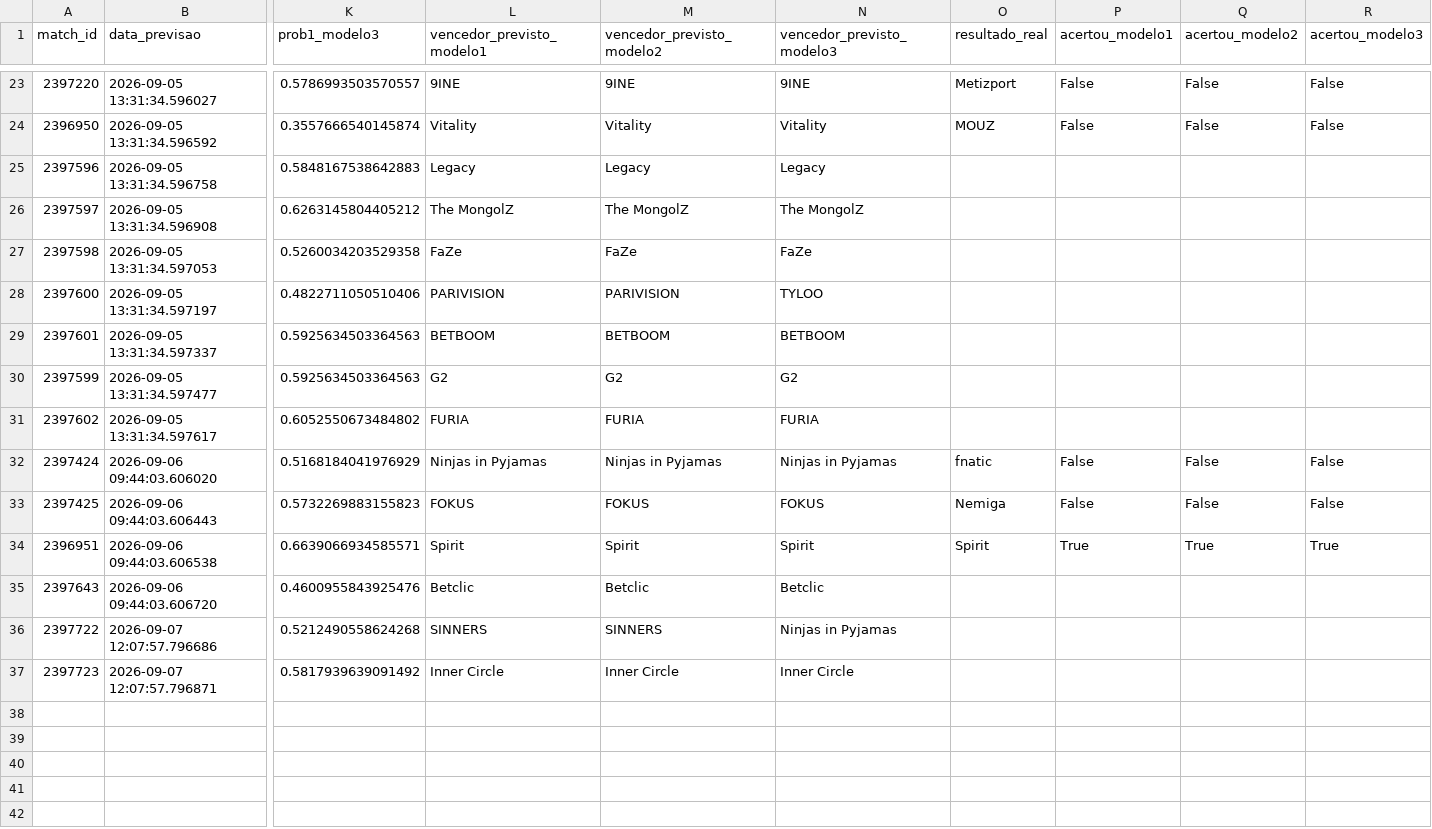
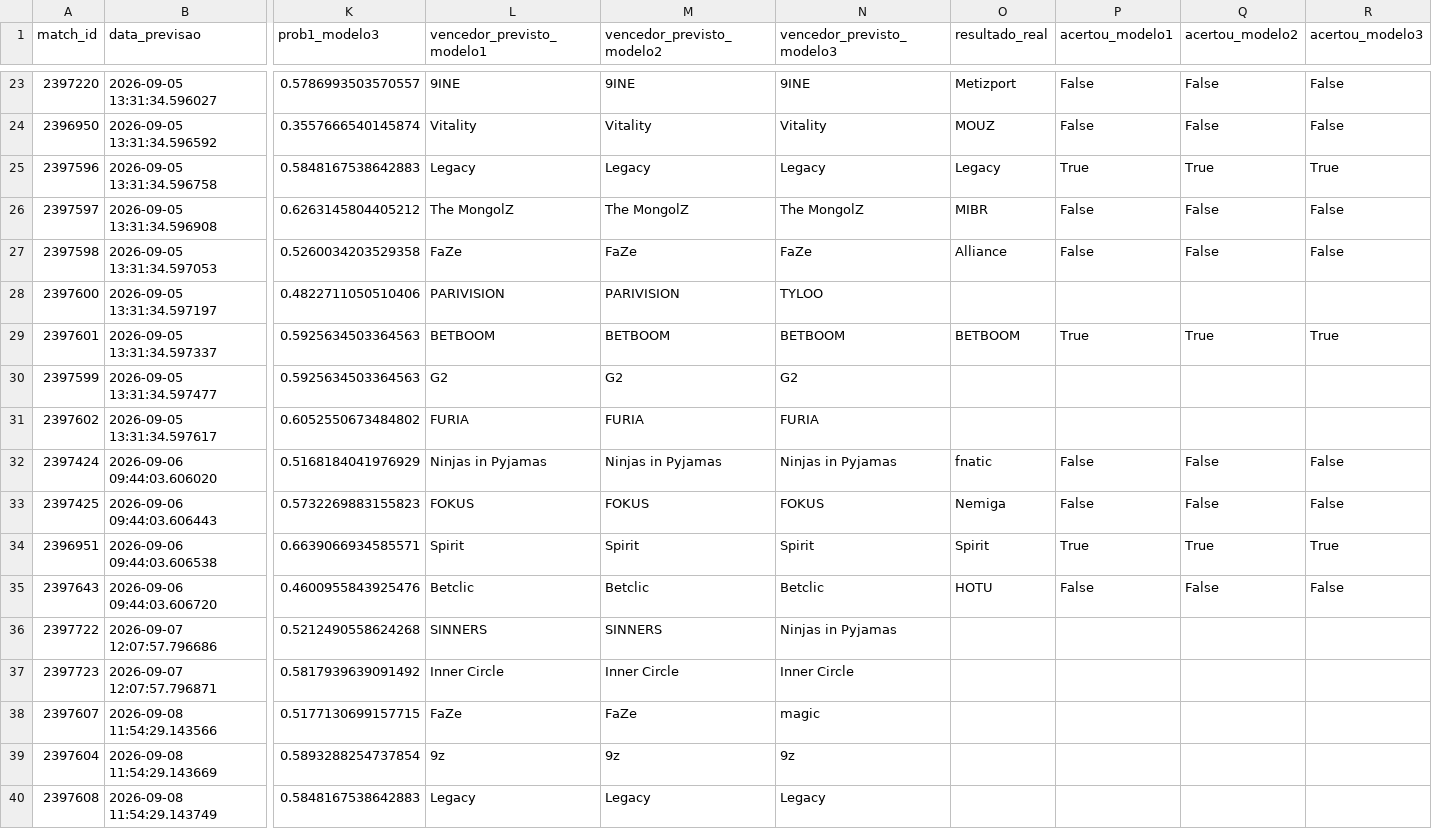
Before and after one commit to ppxdpp17/CS2-Predictor, a CSV file: data/previsoes_log.csv, drawn as a sheet; only a part is shown, gaps mark what is left out; rows hold the shown columns only; the diff names each change by its address in the sheet, - before the commit and + after, or states it on an @@ line.

```diff
--- a/data/previsoes_log.csv
+++ b/data/previsoes_log.csv
-O25 (resultado_real): (empty)
+O25 (resultado_real): Legacy
-P25 (acertou_modelo1): (empty)
+P25 (acertou_modelo1): True
-Q25 (acertou_modelo2): (empty)
+Q25 (acertou_modelo2): True
-R25 (acertou_modelo3): (empty)
+R25 (acertou_modelo3): True
-O26 (resultado_real): (empty)
+O26 (resultado_real): MIBR
-P26:P27 (acertou_modelo1): (empty)
+P26:P27 (acertou_modelo1): False
-Q26:Q27 (acertou_modelo2): (empty)
+Q26:Q27 (acertou_modelo2): False
-R26:R27 (acertou_modelo3): (empty)
+R26:R27 (acertou_modelo3): False
-O27 (resultado_real): (empty)
+O27 (resultado_real): Alliance
-O29 (resultado_real): (empty)
+O29 (resultado_real): BETBOOM
-P29 (acertou_modelo1): (empty)
+P29 (acertou_modelo1): True
-Q29 (acertou_modelo2): (empty)
+Q29 (acertou_modelo2): True
-R29 (acertou_modelo3): (empty)
+R29 (acertou_modelo3): True
-O35 (resultado_real): (empty)
+O35 (resultado_real): HOTU
-P35 (acertou_modelo1): (empty)
+P35 (acertou_modelo1): False
-Q35 (acertou_modelo2): (empty)
+Q35 (acertou_modelo2): False
-R35 (acertou_modelo3): (empty)
+R35 (acertou_modelo3): False
+row 38: 2397607 | 2026-09-08 11:54:29.143566 | 0.5177130699157715 | FaZe | FaZe | magic
+row 39: 2397604 | 2026-09-08 11:54:29.143669 | 0.5893288254737854 | 9z | 9z | 9z
+row 40: 2397608 | 2026-09-08 11:54:29.143749 | 0.5848167538642883 | Legacy | Legacy | Legacy
```
